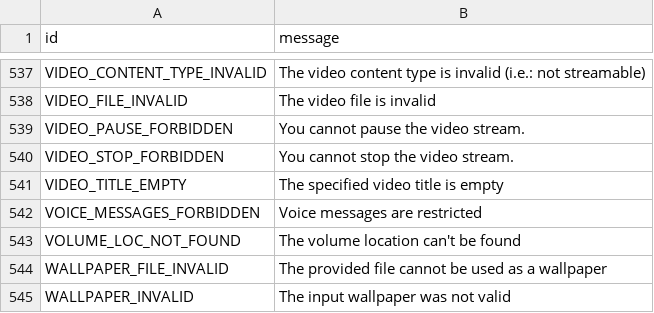
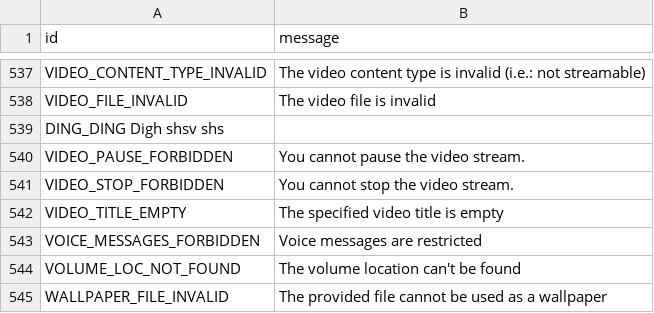
Before and after one commit to 5hojib/Hj, a TSV file: compiler/errors/source/400_BAD_REQUEST.tsv, drawn as a sheet; only a part is shown, gaps mark what is left out; the shorter side is filled out with more unchanged rows; the diff names each change by its address in the sheet, - before the commit and + after, or states it on an @@ line.

```diff
--- a/compiler/errors/source/400_BAD_REQUEST.tsv
+++ b/compiler/errors/source/400_BAD_REQUEST.tsv
+row 539: DING_DING Digh shsv shs
```
Also changed, not shown: 1 other file.
